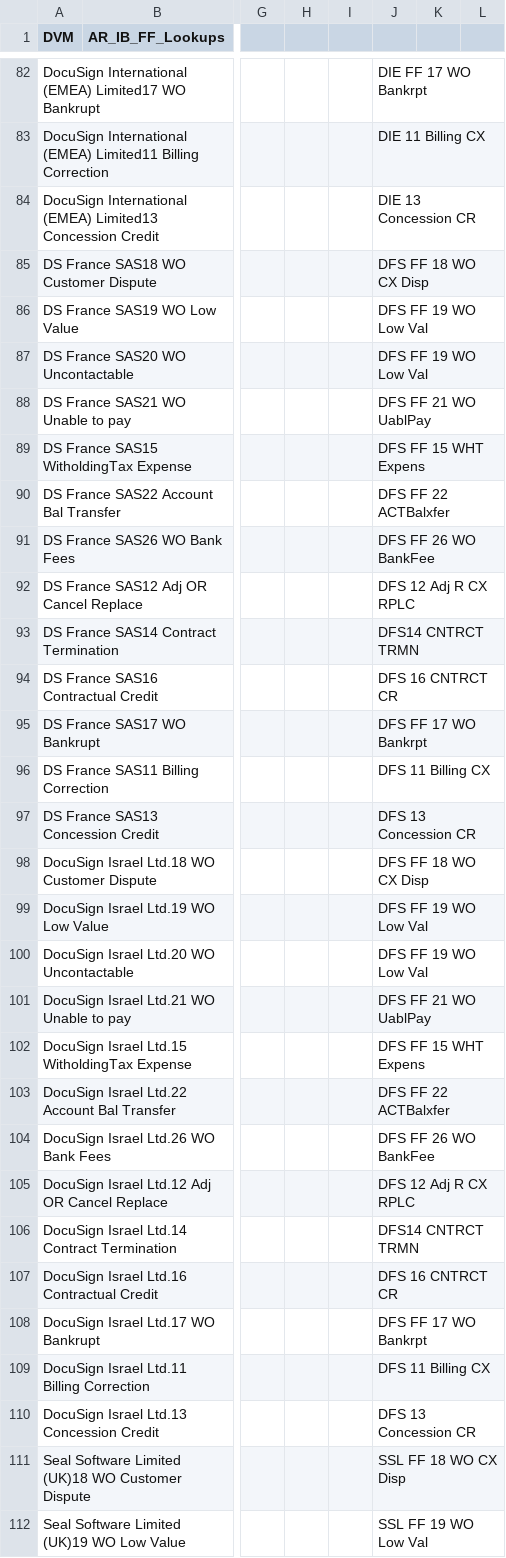
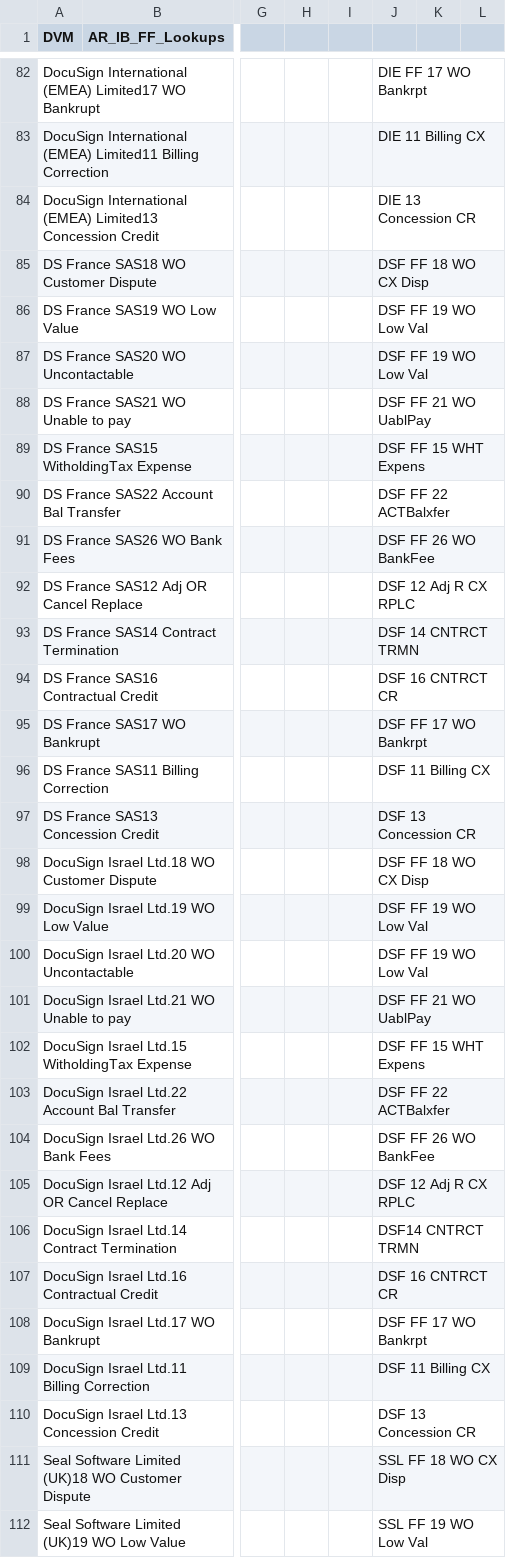
Before and after one commit to smellamputi/Aspire, a CSV file: ASP/Interface/OTC/Code/ASP3344_FinancialForceToOracleAR/CUSTOM LOOKUP/AR_IB_FF_Lookups.csv, drawn as a sheet; only a part is shown, gaps mark what is left out; the diff covers the shown part only; the diff names each change by its address in the sheet, - before the commit and + after, or states it on an @@ line.

```diff
--- a/ASP/Interface/OTC/Code/ASP3344_FinancialForceToOracleAR/CUSTOM LOOKUP/AR_IB_FF_Lookups.csv
+++ b/ASP/Interface/OTC/Code/ASP3344_FinancialForceToOracleAR/CUSTOM LOOKUP/AR_IB_FF_Lookups.csv
-J85: DFS FF 18 WO CX Disp
+J85: DSF FF 18 WO CX Disp
-J86:J87: DFS FF 19 WO Low Val
+J86:J87: DSF FF 19 WO Low Val
-J88: DFS FF 21 WO UablPay
+J88: DSF FF 21 WO UablPay
-J89: DFS FF 15 WHT Expens
+J89: DSF FF 15 WHT Expens
-J90: DFS FF 22 ACTBalxfer
+J90: DSF FF 22 ACTBalxfer
-J91: DFS FF 26 WO BankFee
+J91: DSF FF 26 WO BankFee
-J92: DFS 12 Adj R CX RPLC
+J92: DSF 12 Adj R CX RPLC
-J93: DFS14 CNTRCT TRMN
+J93: DSF 14 CNTRCT TRMN
-J94: DFS 16 CNTRCT CR
+J94: DSF 16 CNTRCT CR
-J95: DFS FF 17 WO Bankrpt
+J95: DSF FF 17 WO Bankrpt
-J96: DFS 11 Billing CX
+J96: DSF 11 Billing CX
-J97: DFS 13 Concession CR
+J97: DSF 13 Concession CR
-J98: DFS FF 18 WO CX Disp
+J98: DSF FF 18 WO CX Disp
-J99:J100: DFS FF 19 WO Low Val
+J99:J100: DSF FF 19 WO Low Val
-J101: DFS FF 21 WO UablPay
+J101: DSF FF 21 WO UablPay
-J102: DFS FF 15 WHT Expens
+J102: DSF FF 15 WHT Expens
-J103: DFS FF 22 ACTBalxfer
+J103: DSF FF 22 ACTBalxfer
-J104: DFS FF 26 WO BankFee
+J104: DSF FF 26 WO BankFee
-J105: DFS 12 Adj R CX RPLC
+J105: DSF 12 Adj R CX RPLC
-J106: DFS14 CNTRCT TRMN
+J106: DSF14 CNTRCT TRMN
-J107: DFS 16 CNTRCT CR
+J107: DSF 16 CNTRCT CR
-J108: DFS FF 17 WO Bankrpt
+J108: DSF FF 17 WO Bankrpt
-J109: DFS 11 Billing CX
+J109: DSF 11 Billing CX
-J110: DFS 13 Concession CR
+J110: DSF 13 Concession CR
```
Also changed, not shown: 16 edited cells elsewhere in this file.
